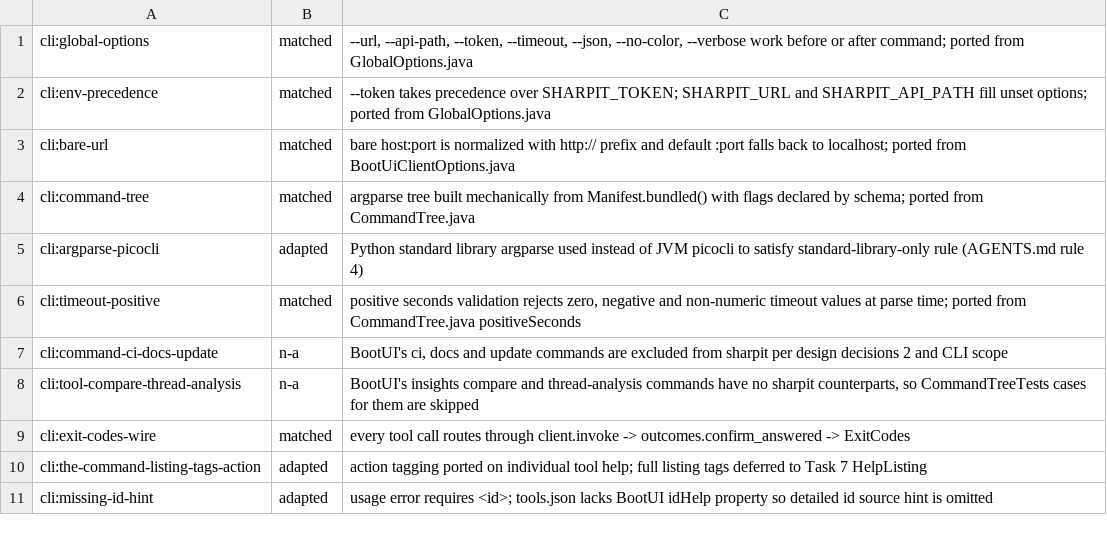
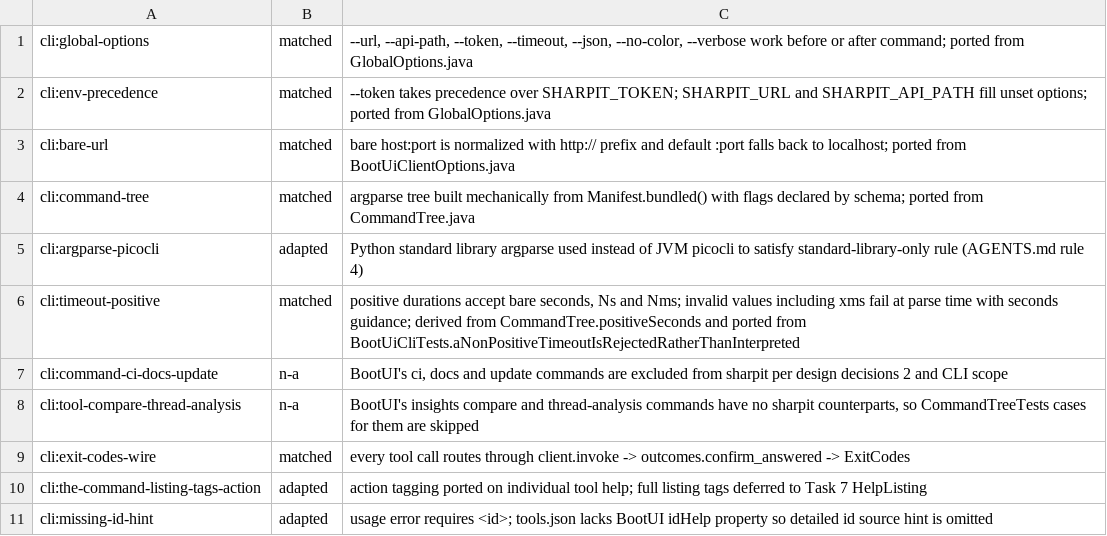
Before and after one commit to ffroliva/sharpit, a TSV file: docs/reference/matrix-updates/cli-t5.tsv, drawn as a sheet.

Commit message:
fix: harden CLI task 5 command behavior

```diff
--- a/docs/reference/matrix-updates/cli-t5.tsv
+++ b/docs/reference/matrix-updates/cli-t5.tsv
@@ -5,3 +5,3 @@ cli:command-tree	matched	argparse tree built mechanically from Manifest.bundled(
 cli:argparse-picocli	adapted	Python standard library argparse used instead of JVM picocli to satisfy standard-library-only rule (AGENTS.md rule 4)
-cli:timeout-positive	matched	positive seconds validation rejects zero, negative and non-numeric timeout values at parse time; ported from CommandTree.java positiveSeconds
+cli:timeout-positive	matched	positive durations accept bare seconds, Ns and Nms; invalid values including xms fail at parse time with seconds guidance; derived from CommandTree.positiveSeconds and ported from BootUiCliTests.aNonPositiveTimeoutIsRejectedRatherThanInterpreted
 cli:command-ci-docs-update	n-a	BootUI's ci, docs and update commands are excluded from sharpit per design decisions 2 and CLI scope
```
Also changed, not shown: 7 other files.
